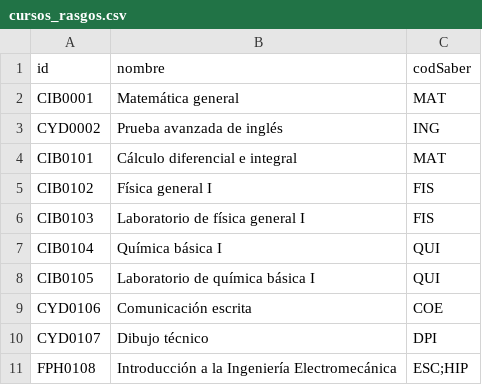
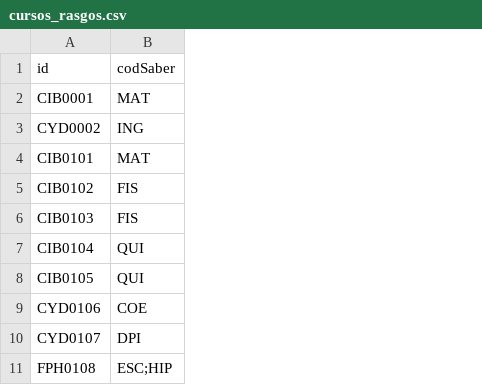
Before and after one commit to EIEM-TEC/CLIE, a CSV file: cursos/cursos_rasgos.csv, drawn as a sheet; only a part is shown; the diff names each change by its address in the sheet, - before the commit and + after, or states it on an @@ line.

```diff
--- a/cursos/cursos_rasgos.csv
+++ b/cursos/cursos_rasgos.csv
-column B (nombre), rows 2-11: Matemática general | Prueba avanzada de inglés | Cálculo diferencial e integral | Física general I | Laboratorio de física general I | Química básica I | Laboratorio de química básica I | Comunicación escrita | Dibujo técnico | Introducción a la Ingeniería Electromecánica
```
Also changed, not shown: cursos/cursos_bibtex.csv, cursos/cursos_conten.csv, 17 other files.
